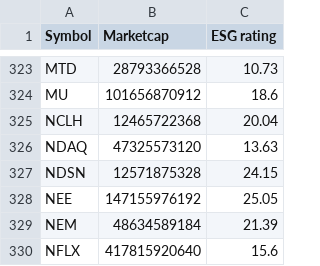
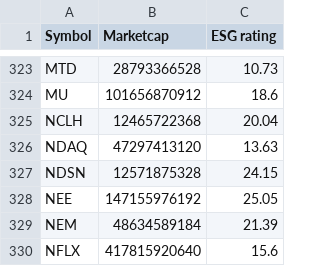
Before and after one commit to NiamP/NiamP.github.io, a CSV file: MktCap_vs_ESG.csv, drawn as a sheet; only a part is shown, gaps mark what is left out.

```diff
--- a/MktCap_vs_ESG.csv
+++ b/MktCap_vs_ESG.csv
@@ -325,3 +325,3 @@ MU,101656870912,18.6
 NCLH,12465722368,20.04
-NDAQ,47325573120,13.63
+NDAQ,47297413120,13.63
 NDSN,12571875328,24.15
```
Also changed, not shown: linregressionRevESG.csv, top5prices.csv.
